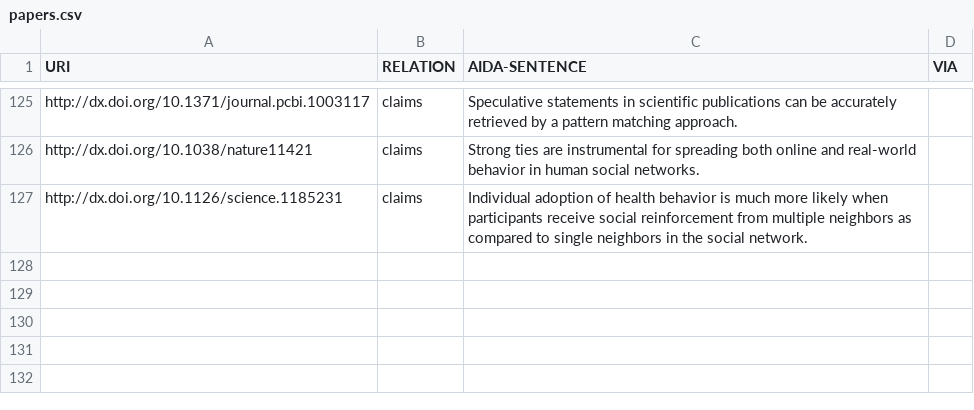
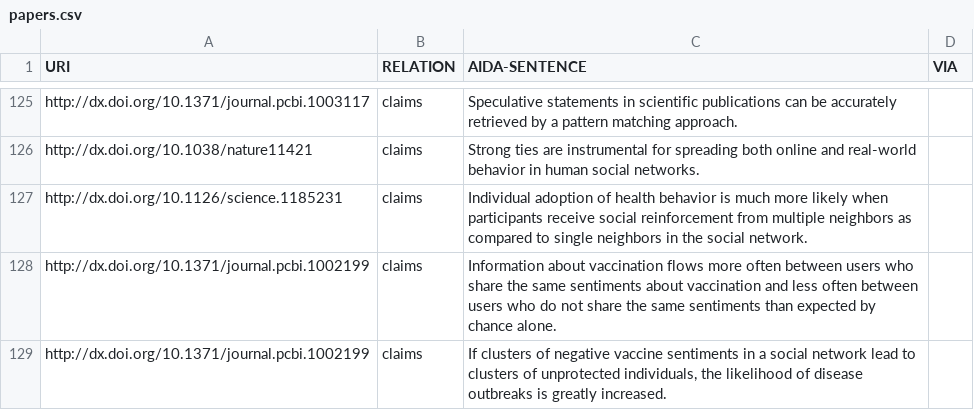
Before and after one commit to tkuhn/aida, a CSV file: papers.csv, drawn as a sheet; only a part is shown, gaps mark what is left out; the diff names each change by its address in the sheet, - before the commit and + after, or states it on an @@ line.

Commit message:
Add AIDA sentences

```diff
--- a/papers.csv
+++ b/papers.csv
+row 128: http://dx.doi.org/10.1371/journal.pcbi.1002199 | claims | Information about vaccination flows more often between users who share the same sentiments about vaccination and less often between users who do not share the same sentiments than expected by chance alone.
+row 129: http://dx.doi.org/10.1371/journal.pcbi.1002199 | claims | If clusters of negative vaccine sentiments in a social network lead to clusters of unprotected individuals, the likelihood of disease outbreaks is greatly increased.
```
